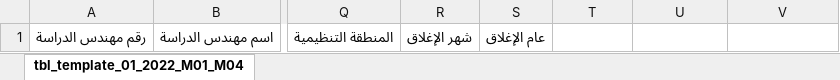
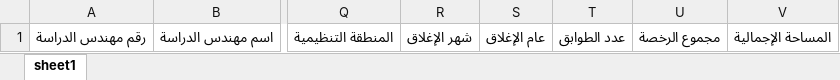
Before and after one commit to Ahmad-Zaza/Engineering-Reef-App, an Excel workbook: public/example.xlsx, sheet sheet1, drawn as a sheet; only a part is shown, gaps mark what is left out; values as stored, in another font and other column widths than the file's, no borders; the diff names each change by its address in the sheet, - before the commit and + after, or states it on an @@ line.

```diff
--- a/public/example.xlsx (sheet sheet1)
+++ b/public/example.xlsx (sheet sheet1)
-sheet tab: tbl_template_01_2022_M01_M04
+sheet tab: sheet1
-T1: (empty)
+T1: عدد الطوابق
-U1: (empty)
+U1: مجموع الرخصة
-V1: (empty)
+V1: المساحة الإجمالية
```
Also changed, not shown: 16 other files.
